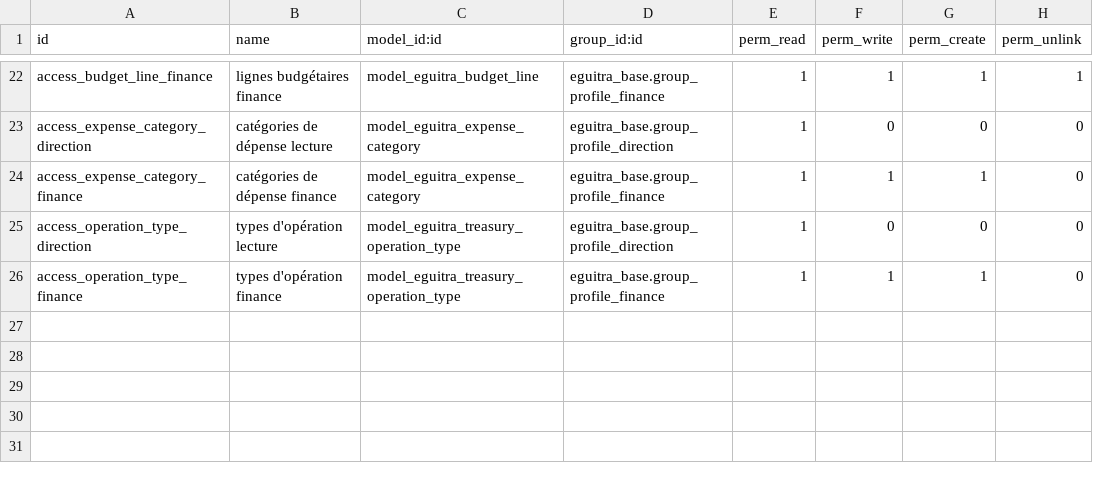
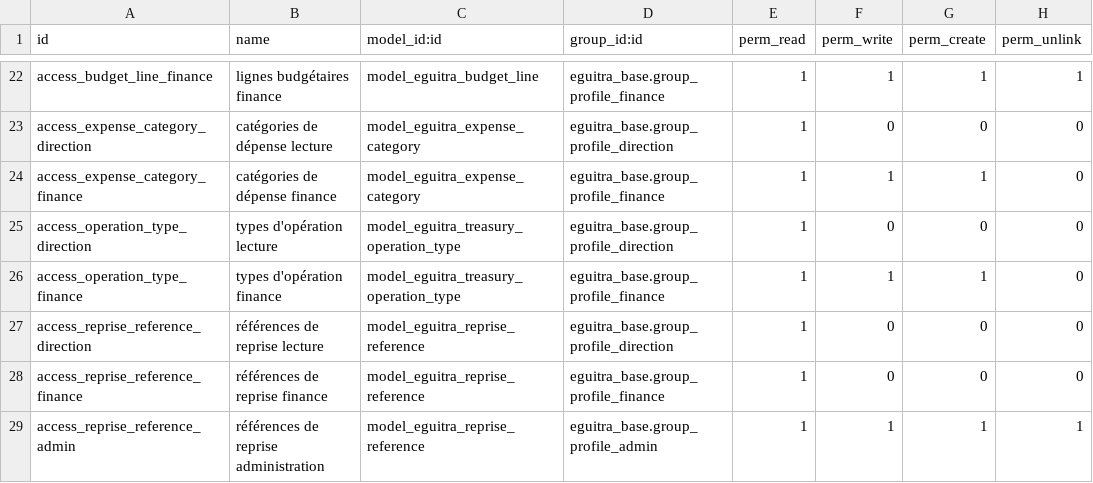
Before and after one commit to MadigbeK/EGUITRA, a CSV file: addons/eguitra_finance/security/ir.model.access.csv, drawn as a sheet; only a part is shown, gaps mark what is left out; the diff names each change by its address in the sheet, - before the commit and + after, or states it on an @@ line.

```diff
--- a/addons/eguitra_finance/security/ir.model.access.csv
+++ b/addons/eguitra_finance/security/ir.model.access.csv
+row 27: access_reprise_reference_direction | références de reprise lecture | model_eguitra_reprise_reference | eguitra_base.group_profile_direction | 1 | 0 | 0 | 0
+row 28: access_reprise_reference_finance | références de reprise finance | model_eguitra_reprise_reference | eguitra_base.group_profile_finance | 1 | 0 | 0 | 0
+row 29: access_reprise_reference_admin | références de reprise administration | model_eguitra_reprise_reference | eguitra_base.group_profile_admin | 1 | 1 | 1 | 1
```
Also changed, not shown: 10 other files.
